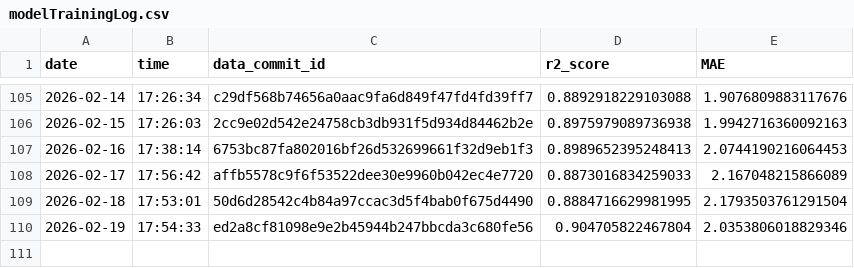
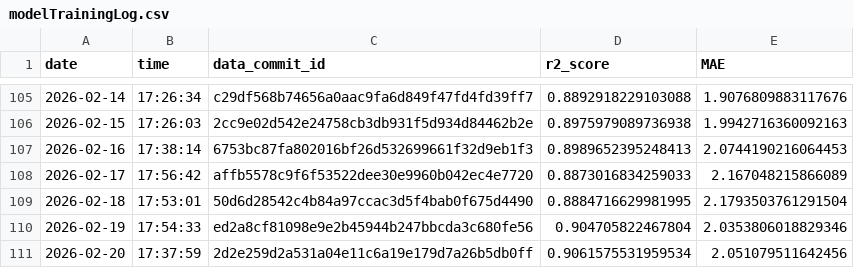
Before and after one commit to Markus-Ehrlich/MLGS, a CSV file: logs/modelTrainingLog.csv, drawn as a sheet; only a part is shown, gaps mark what is left out.

```diff
--- a/logs/modelTrainingLog.csv
+++ b/logs/modelTrainingLog.csv
@@ -110 +110,2 @@ date,time,data_commit_id,r2_score,MAE
 2026-02-19,17:54:33,ed2a8cf81098e9e2b45944b247bbcda3c680fe56,0.904705822467804,2.0353806018829346
+2026-02-20,17:37:59,2d2e259d2a531a04e11c6a19e179d7a26b5db0ff,0.9061575531959534,2.051079511642456
```
Also changed, not shown: 2 other files.
